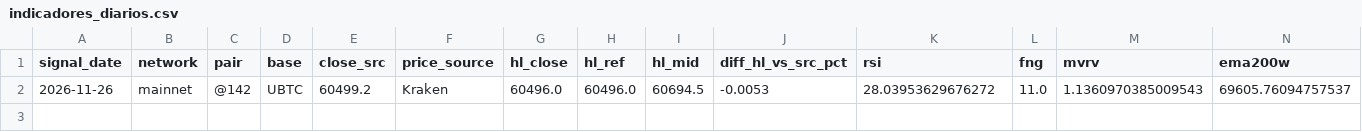
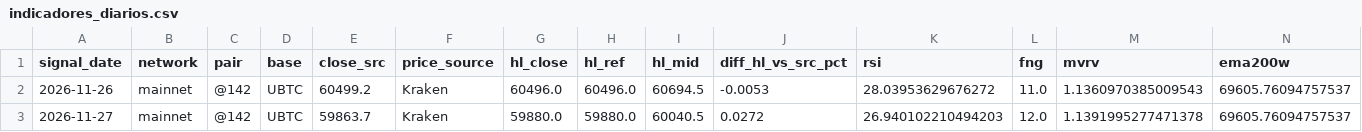
Before and after one commit to gestiondecriptos/dashboard-bot, a CSV file: data/bot/indicadores_diarios.csv, drawn as a sheet; only a part is shown; rows hold the shown columns only; the diff names each change by its address in the sheet, - before the commit and + after, or states it on an @@ line.

```diff
--- a/data/bot/indicadores_diarios.csv
+++ b/data/bot/indicadores_diarios.csv
+row 3: 2026-11-27 | mainnet | @142 | UBTC | 59863.7 | Kraken | 59880.0 | 59880.0 | 60040.5 | 0.0272 | 26.940102210494203 | 12.0 | 1.1391995277471378 | 69605.76094757537
```
Also changed, not shown: data/bot/historial_fills.csv, data/bot/historial_operaciones.csv, 4 other files.
